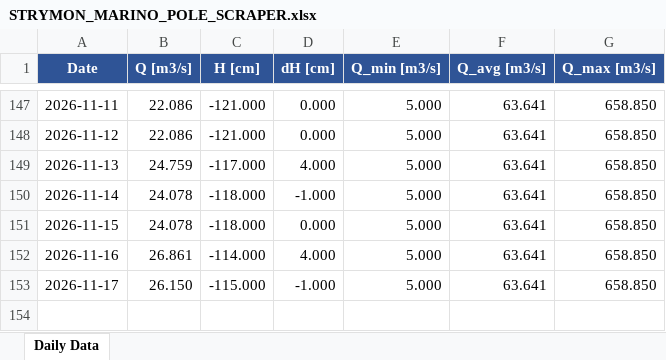
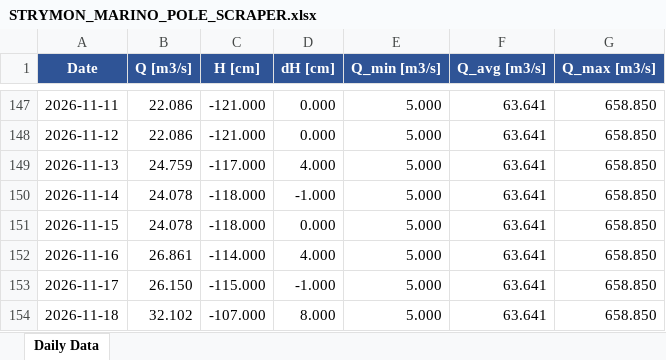
Before and after one commit to nchatzoglou/STRYMON_MARINO_POLE_SCRAPER, an Excel workbook: STRYMON_MARINO_POLE_SCRAPER.xlsx, sheet Daily Data, drawn as a sheet; only a part is shown, gaps mark what is left out; values as stored, in another font and other column widths than the file's, no borders; the diff names each change by its address in the sheet, - before the commit and + after, or states it on an @@ line.

```diff
--- a/STRYMON_MARINO_POLE_SCRAPER.xlsx (sheet Daily Data)
+++ b/STRYMON_MARINO_POLE_SCRAPER.xlsx (sheet Daily Data)
+row 154: 2026-11-18 | 32.102 | -107.000 | 8.000 | 5.000 | 63.641 | 658.850
```
